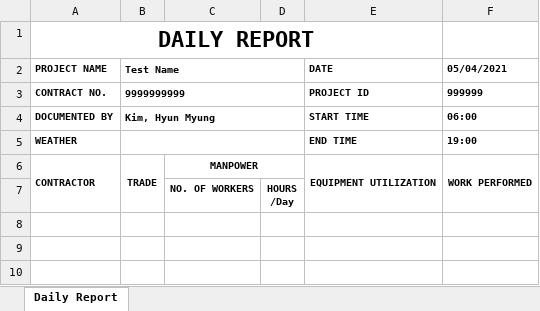
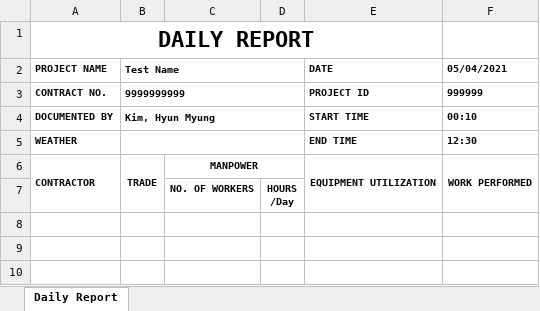
Before and after one commit to HyunM/exbon-daily-report, an Excel workbook: public/Daily Report_hyunmyung.kim.xlsx, sheet Daily Report, drawn as a sheet; only a part is shown; values as stored, in another font and other column widths than the file's, no borders; charts and pictures not drawn; the diff names each change by its address in the sheet, - before the commit and + after, or states it on an @@ line.

```diff
--- a/public/Daily Report_hyunmyung.kim.xlsx (sheet Daily Report)
+++ b/public/Daily Report_hyunmyung.kim.xlsx (sheet Daily Report)
-F4 (05/04/2021): 06:00
+F4 (05/04/2021): 00:10
-F5 (05/04/2021): 19:00
+F5 (05/04/2021): 12:30
```
Also changed, not shown: 1 other file.
